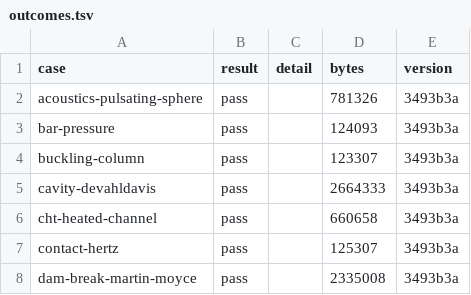
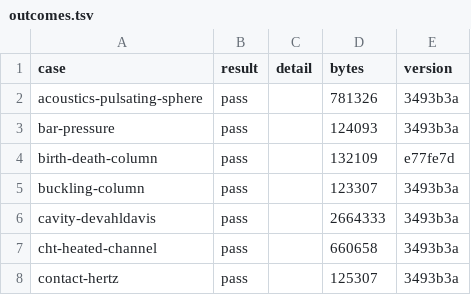
Before and after one commit to yujieteo/femahoy, a TSV file: validation/reports/outcomes.tsv, drawn as a sheet; only a part is shown; the shorter side is filled out with more unchanged rows.

Commit message:
docs(validation): add the report of birth-death-column

```diff
--- a/validation/reports/outcomes.tsv
+++ b/validation/reports/outcomes.tsv
@@ -3,2 +3,3 @@ acoustics-pulsating-sphere	pass		781326	3493b3a
 bar-pressure	pass		124093	3493b3a
+birth-death-column	pass		132109	e77fe7d
 buckling-column	pass		123307	3493b3a
```
Also changed, not shown: 2 other files.
